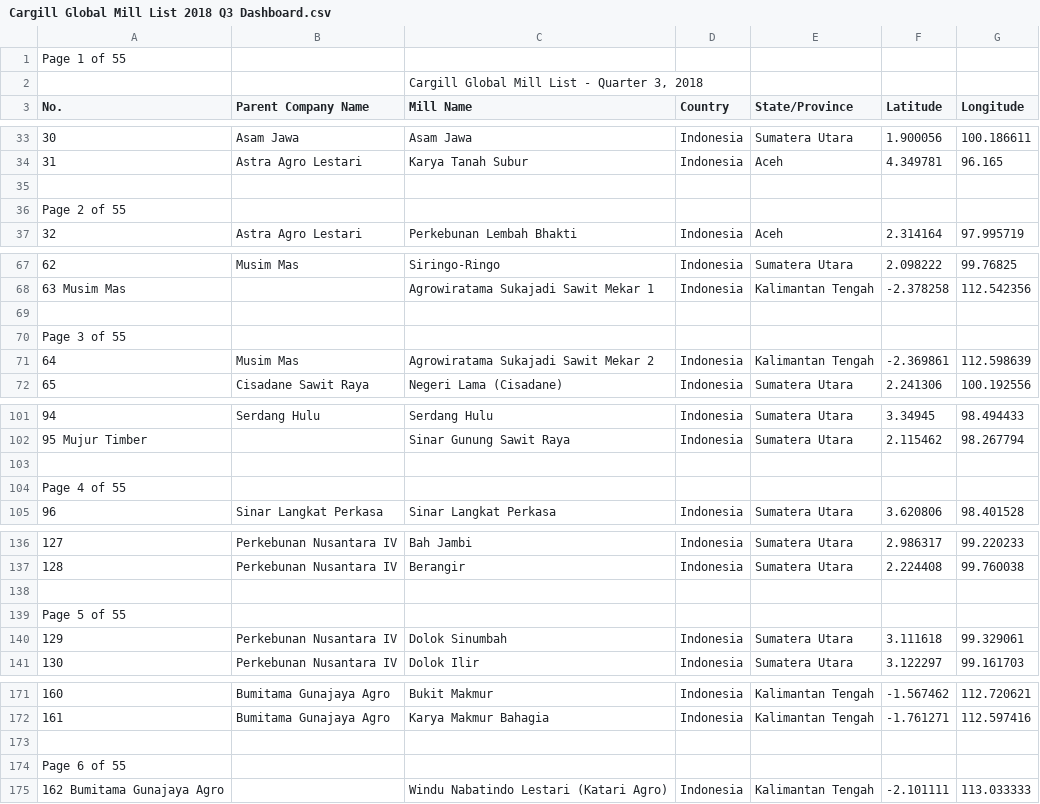
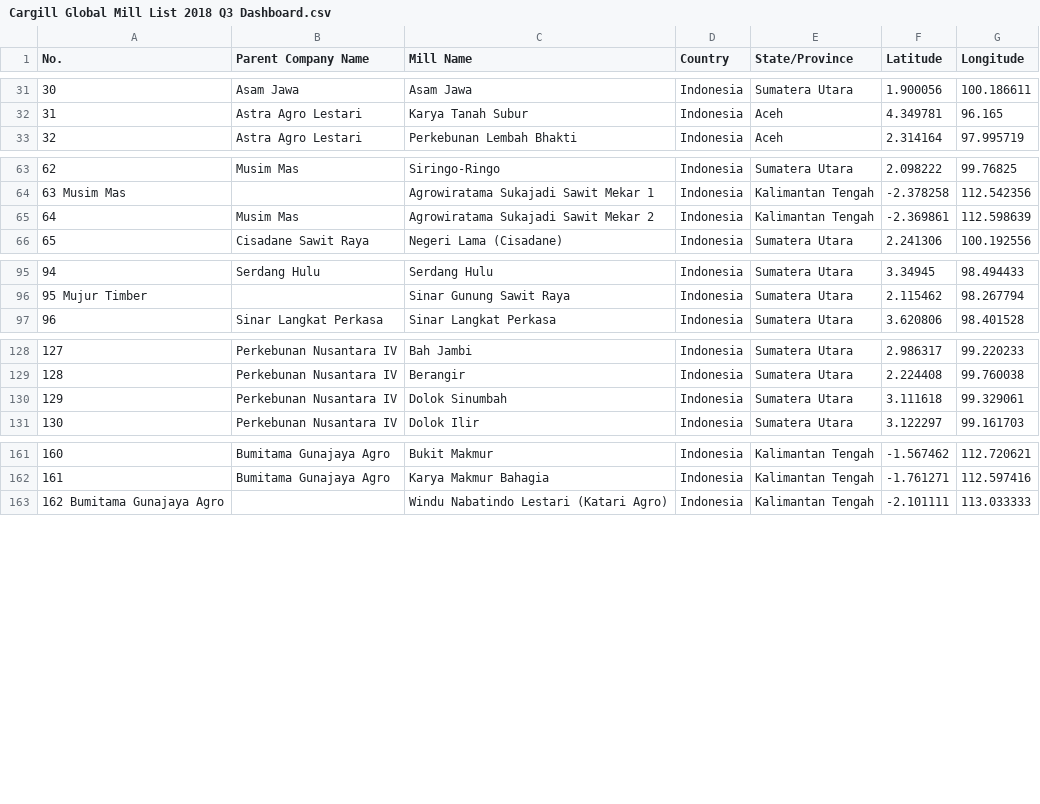
Before and after one commit to alex-stout/minnehack2019, a CSV file: api/scripts/Cargill Global Mill List 2018 Q3 Dashboard.csv (was Cargill Global Mill List 2018 Q3 Dashboard.csv), drawn as a sheet; only a part is shown, gaps mark what is left out; the diff covers the shown part only; the diff names each change by its address in the sheet, - before the commit and + after, or states it on an @@ line.

Commit message:
fix data formatting

```diff
--- a/Cargill Global Mill List 2018 Q3 Dashboard.csv
+++ b/api/scripts/Cargill Global Mill List 2018 Q3 Dashboard.csv
-row 1: Page 1 of 55
-row 2:  |  | Cargill Global Mill List - Quarter 3, 2018
-row 35: (empty)
-row 36: Page 2 of 55
-row 69: (empty)
-row 70: Page 3 of 55
-row 103: (empty)
-row 104: Page 4 of 55
-row 138: (empty)
-row 139: Page 5 of 55
-row 173: (empty)
-row 174: Page 6 of 55
```
Also changed, not shown: 98 removed rows elsewhere in this file, 19 other files.
